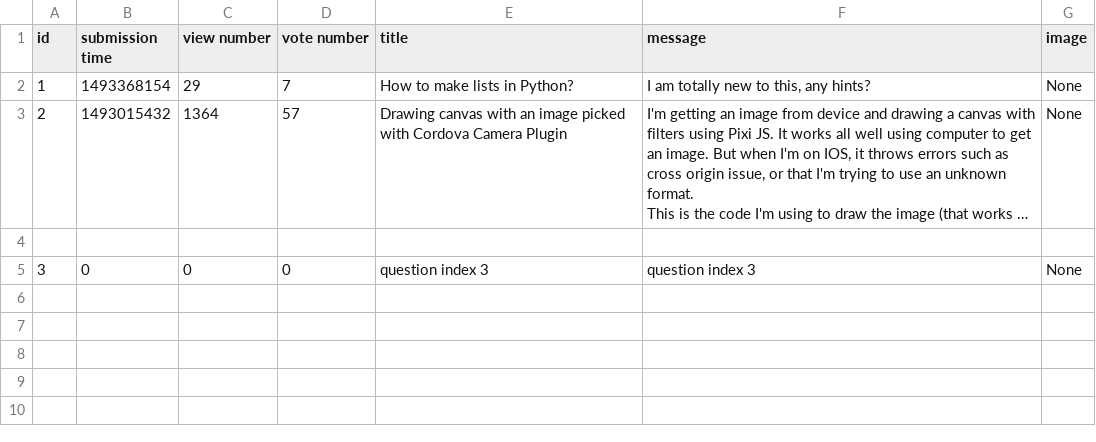
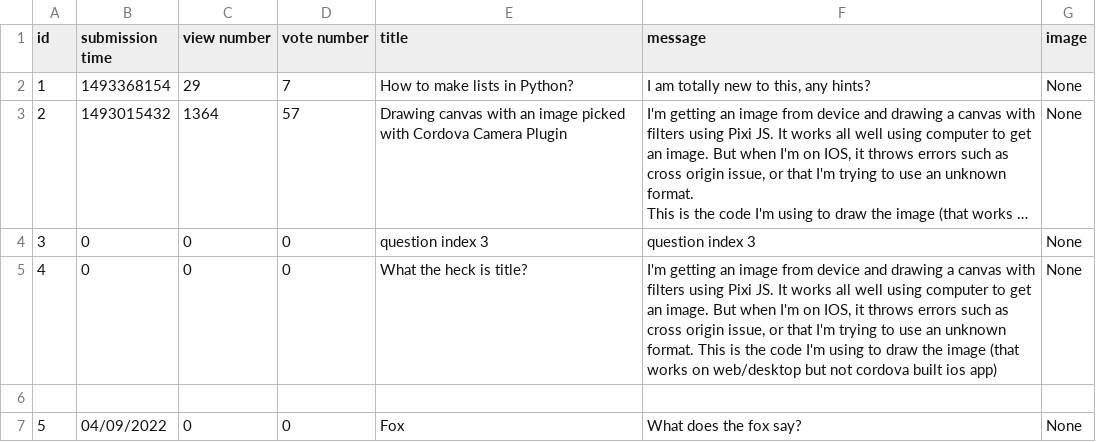
Before and after one commit to damskw/Ask-Mate-2022, a CSV file: questions.csv, drawn as a sheet; long unchanged cells end in …; the diff names each change by its address in the sheet, - before the commit and + after, or states it on an @@ line.

```diff
--- a/questions.csv
+++ b/questions.csv
@@ row 5 moved to row 4: 3 @@
+row 5: 4 | 0 | 0 | 0 | What the heck is title? | I'm getting an image from device and drawing a canvas with filters using Pixi JS. It works all well using computer to get an image. But when I'm on IOS, it throws errors such as cross origin issue, or that I'm trying to use an unknown format. This is the code I'm using to draw the image (that works on web/desktop but not cordova built ios app) | None
+row 7: 5 | 04/09/2022 | 0 | 0 | Fox | What does the fox say? | None
```
Also changed, not shown: 4 other files.
